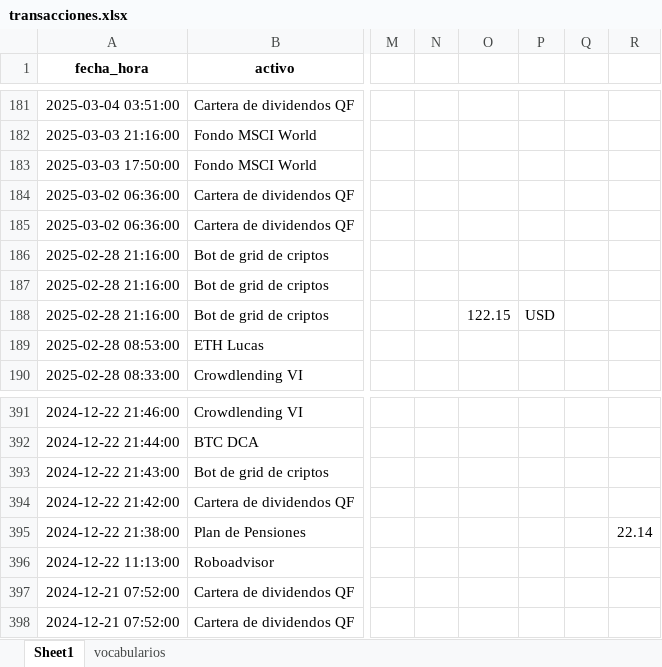
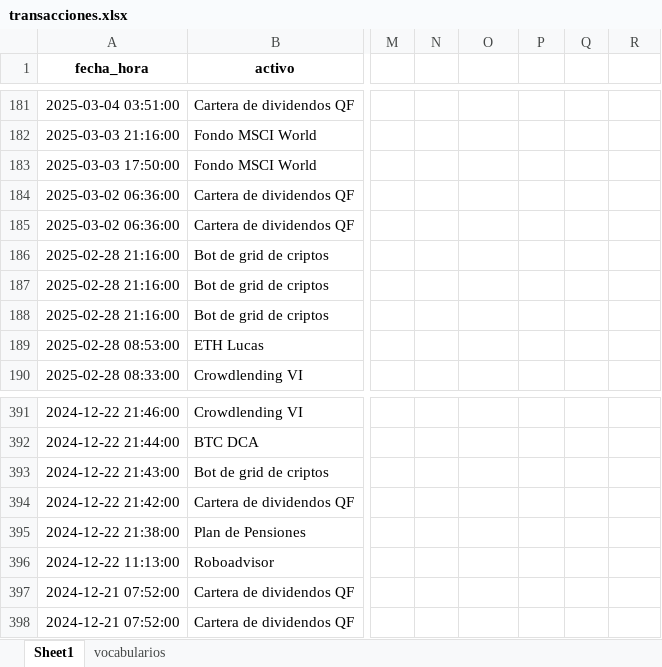
Before and after one commit to pablesite/cartera-inversion, an Excel workbook: transacciones.xlsx, sheet Sheet1, drawn as a sheet; only a part is shown, gaps mark what is left out; values as stored, in another font and other column widths than the file's, no borders; the diff names each change by its address in the sheet, - before the commit and + after, or states it on an @@ line.

Commit message:
exportar transacciones

```diff
--- a/transacciones.xlsx (sheet Sheet1)
+++ b/transacciones.xlsx (sheet Sheet1)
-O188: 122.15
+O188: (empty)
-P188: USD
+P188: (empty)
-R395: 22.14
+R395: (empty)
```
Also changed, not shown: 9 other files.
